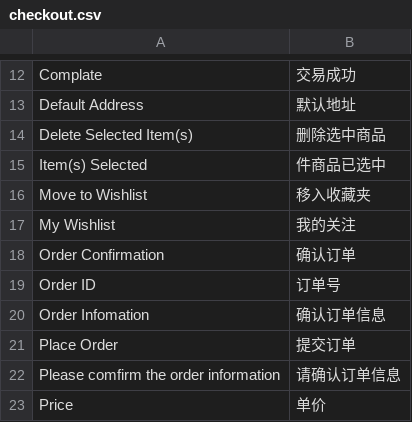
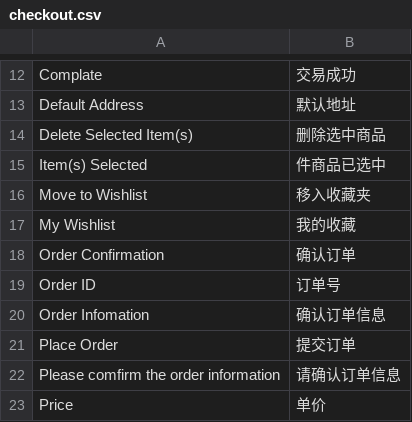
Before and after one commit to peachyang/py_website, a CSV file: app/i18n/zh-CN/checkout.csv, drawn as a sheet; only a part is shown, gaps mark what is left out.

Commit message:
Merge origin/master
Conflicts:
	app/i18n/zh-CN/checkout.csv

```diff
--- a/app/i18n/zh-CN/checkout.csv
+++ b/app/i18n/zh-CN/checkout.csv
@@ -16,3 +16,3 @@
 "Move to Wishlist","移入收藏夹"
-"My Wishlist","我的关注"
+"My Wishlist","我的收藏"
 "Order Confirmation","确认订单"
```
